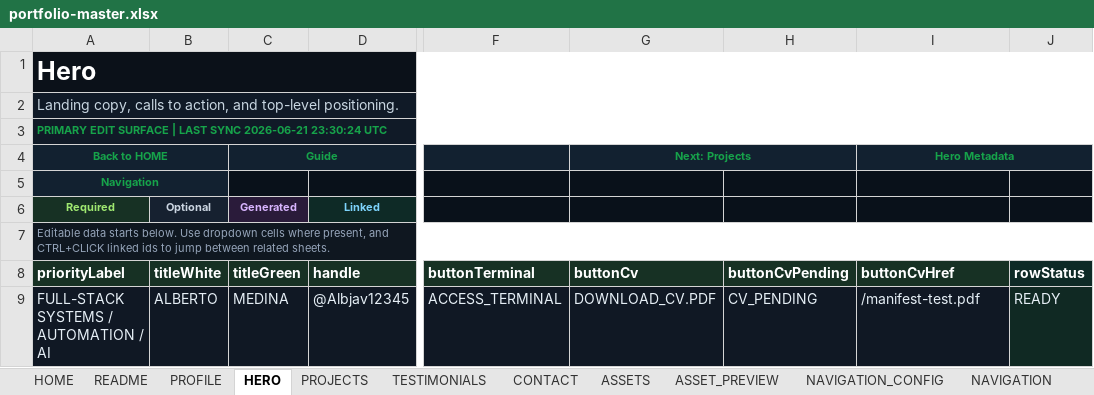
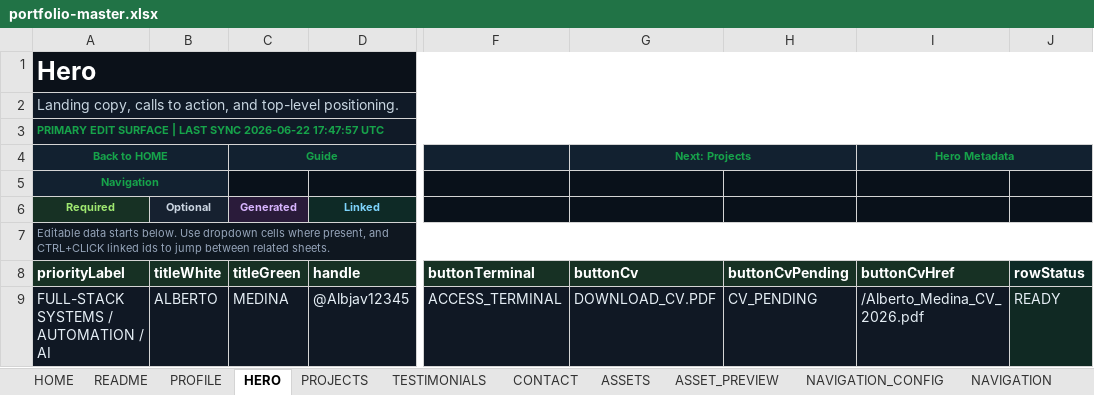
Before and after one commit to Albjav12345/amedina-dev, an Excel workbook: src/data/content/portfolio-master.xlsx, sheet HERO, drawn as a sheet; only a part is shown, gaps mark what is left out; values as stored, in another font and other column widths than the file's, no borders; the diff names each change by its address in the sheet, - before the commit and + after, or states it on an @@ line.

Commit message:
Add 2026 CV PDF and update portfolio data
Add public/Alberto_Medina_CV_2026.pdf and remove the placeholder public/manifest-test.pdf. Update binary source spreadsheet src/data/content/portfolio-master.xlsx and regenerate src/data/generated/portfolioContent.json (bump generatedAt timestamp and update buttonCvHref/cvHref to "/Alberto_Medina_CV_2026.pdf") to reference the new CV.

```diff
--- a/src/data/content/portfolio-master.xlsx (sheet HERO)
+++ b/src/data/content/portfolio-master.xlsx (sheet HERO)
-A3 (Back to HOME): …LAST SYNC 2026-06-21 23:30:24 UTC
+A3 (Back to HOME): …LAST SYNC 2026-06-22 17:47:57 UTC
-I9 (Hero Metadata): /manifest-test.pdf
+I9 (Hero Metadata): /Alberto_Medina_CV_2026.pdf
```
Also changed, not shown: sheet FOOTER, sheet NAVIGATION_CONFIG, sheet HERO_METADATA, sheet TERMINAL_CAPABILITIES, sheet ABOUT_BIO, sheet TERMINAL, 19 more sheets, 3 other files.
